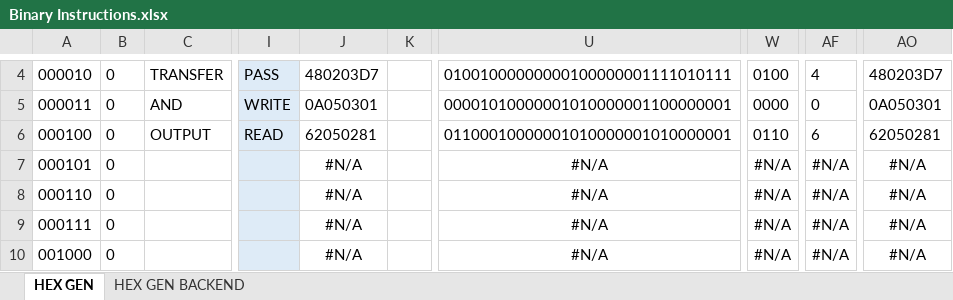
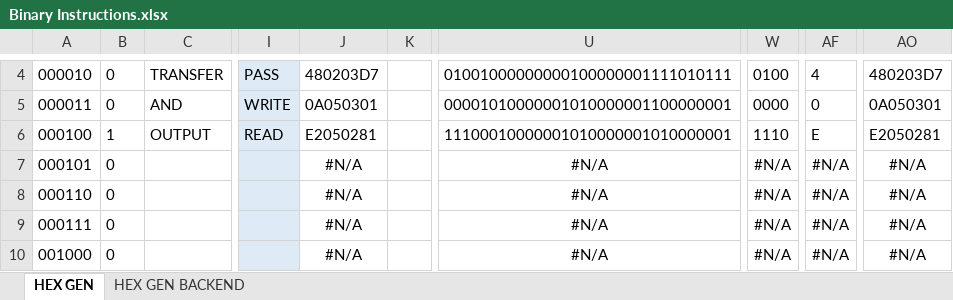
Before and after one commit to romanjan-das-2/NewCircuitDesign, an Excel workbook: INSTRUCTIONS/Binary Instructions.xlsx, sheet HEX GEN, drawn as a sheet; only a part is shown, gaps mark what is left out; values as stored, in another font and other column widths than the file's, no borders; the diff names each change by its address in the sheet, - before the commit and + after, or states it on an @@ line.

```diff
--- a/INSTRUCTIONS/Binary Instructions.xlsx (sheet HEX GEN)
+++ b/INSTRUCTIONS/Binary Instructions.xlsx (sheet HEX GEN)
-B6: 0
+B6: 1
-J6: 62050281
+J6: E2050281
-U6: 01100010000001010000001010000001
+U6: 11100010000001010000001010000001
-W6: 0110
+W6: 1110
-AF6: 6
+AF6: E
-AO6: 62050281
+AO6: E2050281
```
Also changed, not shown: 2 other files.
